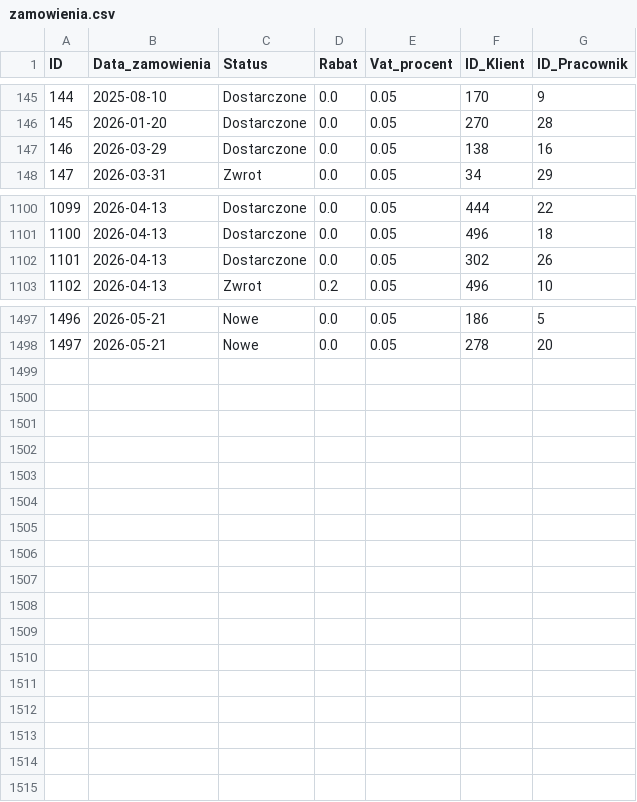
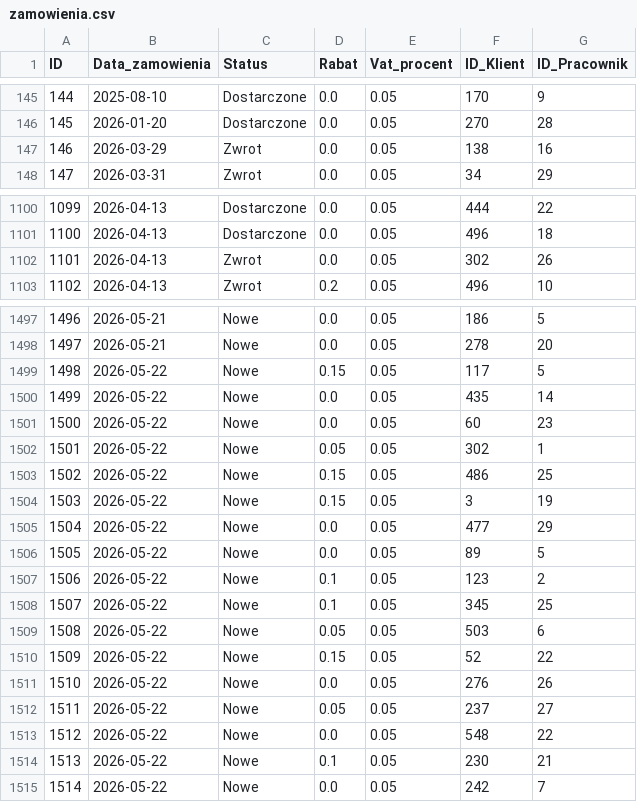
Before and after one commit to abazela/generator-danych, a CSV file: dane_csv/zamowienia.csv, drawn as a sheet; only a part is shown, gaps mark what is left out; the diff covers the shown part only.

```diff
--- a/dane_csv/zamowienia.csv
+++ b/dane_csv/zamowienia.csv
@@ -146,3 +146,3 @@
 145,2026-01-20,Dostarczone,0.0,0.05,270,28
-146,2026-03-29,Dostarczone,0.0,0.05,138,16
+146,2026-03-29,Zwrot,0.0,0.05,138,16
 147,2026-03-31,Zwrot,0.0,0.05,34,29
@@ -1101,3 +1101,3 @@
 1100,2026-04-13,Dostarczone,0.0,0.05,496,18
-1101,2026-04-13,Dostarczone,0.0,0.05,302,26
+1101,2026-04-13,Zwrot,0.0,0.05,302,26
 1102,2026-04-13,Zwrot,0.2,0.05,496,10
@@ -1498 +1498,18 @@
 1497,2026-05-21,Nowe,0.0,0.05,278,20
+1498,2026-05-22,Nowe,0.15,0.05,117,5
+1499,2026-05-22,Nowe,0.0,0.05,435,14
+1500,2026-05-22,Nowe,0.0,0.05,60,23
+1501,2026-05-22,Nowe,0.05,0.05,302,1
+1502,2026-05-22,Nowe,0.15,0.05,486,25
+1503,2026-05-22,Nowe,0.15,0.05,3,19
+1504,2026-05-22,Nowe,0.0,0.05,477,29
+1505,2026-05-22,Nowe,0.0,0.05,89,5
+1506,2026-05-22,Nowe,0.1,0.05,123,2
+1507,2026-05-22,Nowe,0.1,0.05,345,25
+1508,2026-05-22,Nowe,0.05,0.05,503,6
+1509,2026-05-22,Nowe,0.15,0.05,52,22
+1510,2026-05-22,Nowe,0.0,0.05,276,26
+1511,2026-05-22,Nowe,0.05,0.05,237,27
+1512,2026-05-22,Nowe,0.0,0.05,548,22
+1513,2026-05-22,Nowe,0.1,0.05,230,21
+1514,2026-05-22,Nowe,0.0,0.05,242,7
```
Also changed, not shown: 37 edited cells elsewhere in this file, dane_csv/klienci.csv, dane_csv/pozycje_zamowienie.csv.
